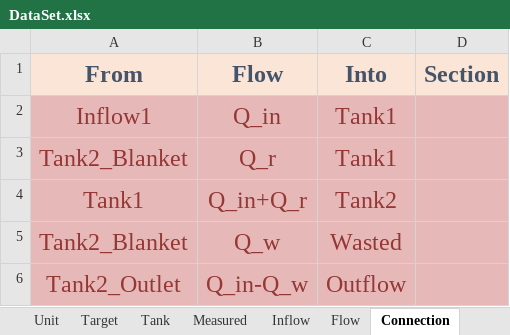
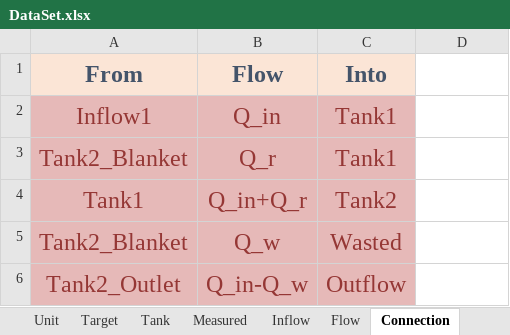
Before and after one commit to Jakkwj/simpo-resource, an Excel workbook: simpo_resource/source/_static/template_file/DataSet.xlsx, sheet Connection, drawn as a sheet; values as stored, in another font and other column widths than the file's, no borders; the diff names each change by its address in the sheet, - before the commit and + after, or states it on an @@ line.

Commit message:
Remove Connection Section

```diff
--- a/simpo_resource/source/_static/template_file/DataSet.xlsx (sheet Connection)
+++ b/simpo_resource/source/_static/template_file/DataSet.xlsx (sheet Connection)
-D1: Section
+D1: (empty)
-D1 fill: #FBE5D6
+D1 fill: none
-D2:D6 fill: #E6B9B8
+D2:D6 fill: none
```
